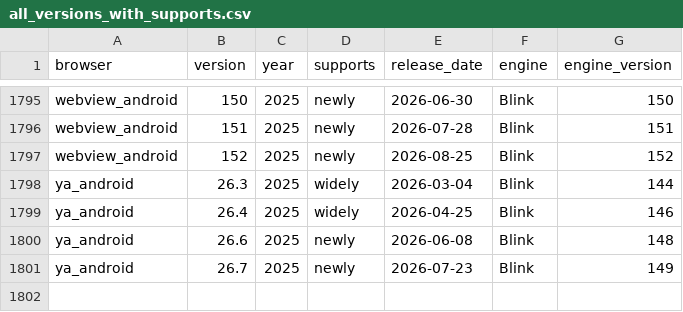
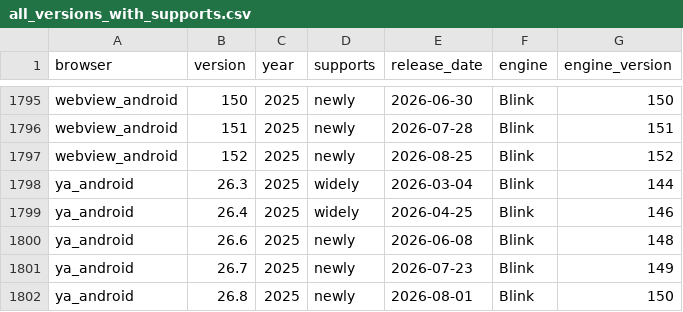
Before and after one commit to web-platform-dx/baseline-browser-mapping, a CSV file: static/with_downstream/all_versions_with_supports.csv, drawn as a sheet; only a part is shown, gaps mark what is left out.

```diff
--- a/static/with_downstream/all_versions_with_supports.csv
+++ b/static/with_downstream/all_versions_with_supports.csv
@@ -1801 +1801,2 @@
 "ya_android","26.7","2025","newly","2026-07-23","Blink","149"
+"ya_android","26.8","2025","newly","2026-08-01","Blink","150"
```
Also changed, not shown: static/with_downstream/all_versions.csv, 4 other files.
